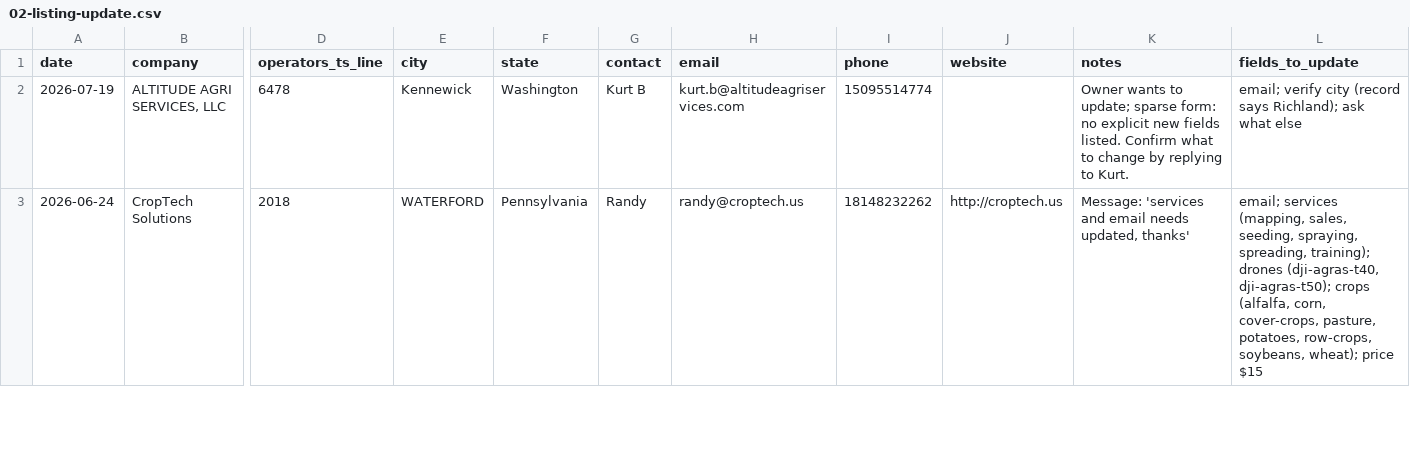
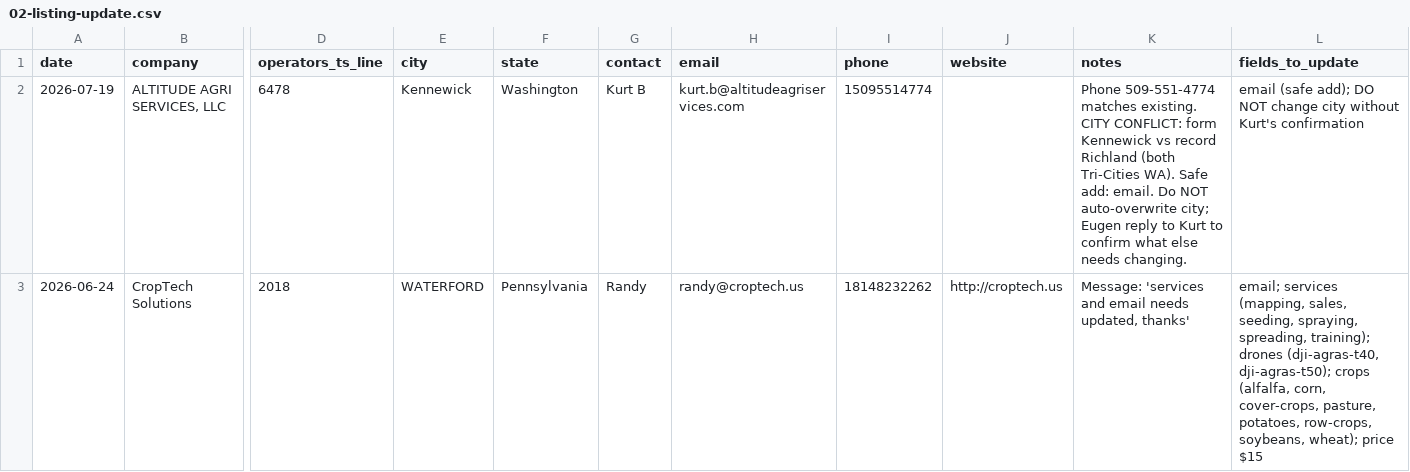
Before and after one commit to thorink2015/us-agri-directory, a CSV file: _research/formspree-processing-2026-07-20/02-listing-update.csv, drawn as a sheet; only a part is shown, gaps mark what is left out; the diff covers the shown part only; the diff names each change by its address in the sheet, - before the commit and + after, or states it on an @@ line.

```diff
--- a/_research/formspree-processing-2026-07-20/02-listing-update.csv
+++ b/_research/formspree-processing-2026-07-20/02-listing-update.csv
-K2 (notes): Owner wants to update; sparse form: no explicit new fields listed. Confirm what to change by replying to Kurt.
+K2 (notes): Phone 509-551-4774 matches existing. CITY CONFLICT: form Kennewick vs record Richland (both Tri-Cities WA). Safe add: email. Do NOT auto-overwrite city; Eugen reply to Kurt to confirm what else needs changing.
-L2 (fields_to_update): email; verify city (record says Richland); ask what else
+L2 (fields_to_update): email (safe add); DO NOT change city without Kurt's confirmation
```
Also changed, not shown: 2 edited cells elsewhere in this file, _research/formspree-processing-2026-07-20/01-list-your-business.csv, 4 other files.
